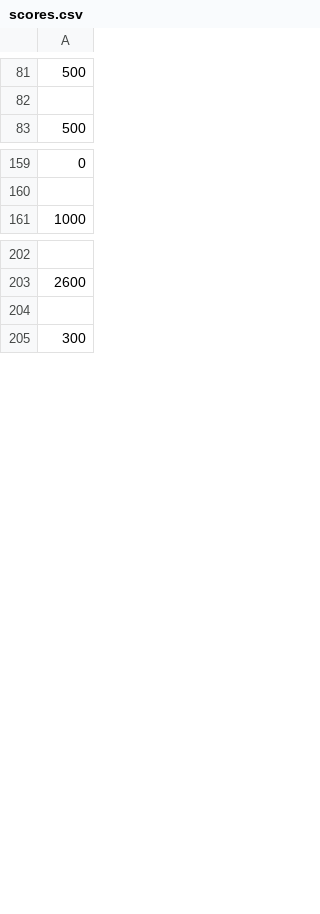
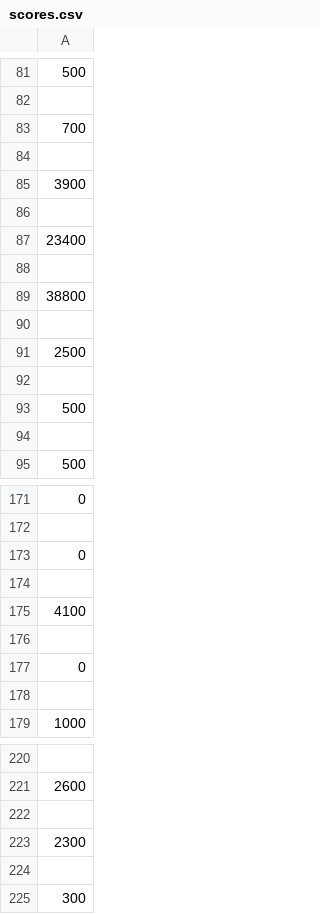
Before and after one commit to olamakara/Python_Project, a CSV file: scores.csv, drawn as a sheet; only a part is shown, gaps mark what is left out; the diff names each change by its address in the sheet, - before the commit and + after, or states it on an @@ line.

```diff
--- a/scores.csv
+++ b/scores.csv
+row 83: 700
+row 84: (empty)
+row 85: 3900
+row 86: (empty)
+row 87: 23400
+row 88: (empty)
+row 89: 38800
+row 90: (empty)
+row 91: 2500
+row 92: (empty)
+row 93: 500
+row 94: (empty)
+row 173: 0
+row 174: (empty)
+row 175: 4100
+row 176: (empty)
+row 177: 0
+row 178: (empty)
+row 222: (empty)
+row 223: 2300
```
Also changed, not shown: 1 other file.
